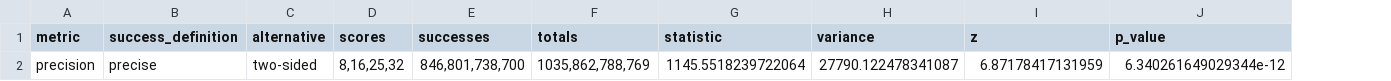
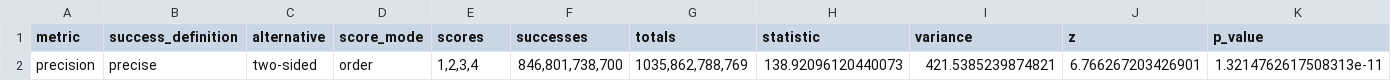
Before and after one commit to hivdb/chat_HIVDB_paper, a CSV file: eval/qlora/regression/llama70b_cochran_armitage.precision_result.csv, drawn as a sheet; addresses are those after the commit; the diff names each change by its address in the sheet, - before the commit and + after, or states it on an @@ line.

Commit message:
add parameter --score

```diff
--- a/eval/qlora/regression/llama70b_cochran_armitage.precision_result.csv
+++ b/eval/qlora/regression/llama70b_cochran_armitage.precision_result.csv
+column D (score_mode), row 2: order
-E2 (scores): 8,16,25,32
+E2 (scores): 1,2,3,4
-H2 (statistic): 1145.5518239722064
+H2 (statistic): 138.92096120440073
-I2 (variance): 27790.122478341087
+I2 (variance): 421.5385239874821
-J2 (z): 6.87178417131959
+J2 (z): 6.766267203426901
-K2 (p_value): 6.340261649029344e-12
+K2 (p_value): 1.3214762617508313e-11
```
Also changed, not shown: eval/qlora/regression/llama70b_cochran_armitage.accuracy_result.csv, eval/qlora/regression/llama70b_cochran_armitage.recall_result.csv, 5 other files.
